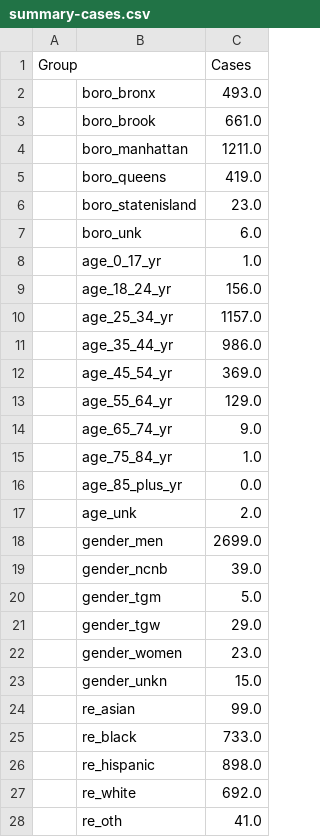
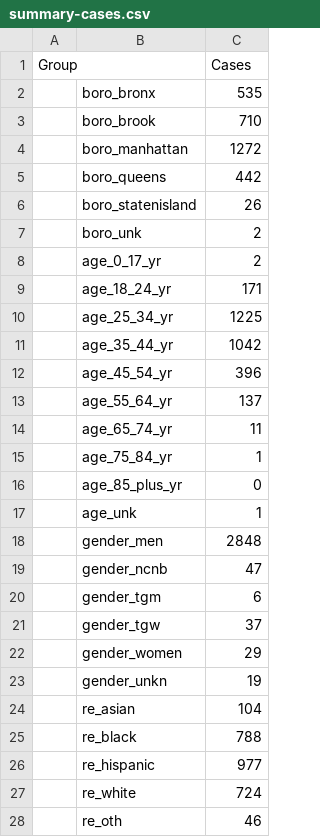
Before and after one commit to nychealth/monkeypox-data, a CSV file: totals/summary-cases.csv, drawn as a sheet; only a part is shown; the diff covers the shown part only.

Commit message:
09/01 Data Update

```diff
--- a/totals/summary-cases.csv
+++ b/totals/summary-cases.csv
@@ -1,28 +1,28 @@
 Group,,Cases
-,boro_bronx,493.0
-,boro_brook,661.0
-,boro_manhattan,1211.0
-,boro_queens,419.0
-,boro_statenisland,23.0
-,boro_unk,6.0
-,age_0_17_yr,1.0
-,age_18_24_yr,156.0
-,age_25_34_yr,1157.0
-,age_35_44_yr,986.0
-,age_45_54_yr,369.0
-,age_55_64_yr,129.0
-,age_65_74_yr,9.0
-,age_75_84_yr,1.0
-,age_85_plus_yr,0.0
-,age_unk,2.0
-,gender_men,2699.0
-,gender_ncnb,39.0
-,gender_tgm,5.0
-,gender_tgw,29.0
-,gender_women,23.0
-,gender_unkn,15.0
-,re_asian,99.0
-,re_black,733.0
-,re_hispanic,898.0
-,re_white,692.0
-,re_oth,41.0
+,boro_bronx,535
+,boro_brook,710
+,boro_manhattan,1272
+,boro_queens,442
+,boro_statenisland,26
+,boro_unk,2
+,age_0_17_yr,2
+,age_18_24_yr,171
+,age_25_34_yr,1225
+,age_35_44_yr,1042
+,age_45_54_yr,396
+,age_55_64_yr,137
+,age_65_74_yr,11
+,age_75_84_yr,1
+,age_85_plus_yr,0
+,age_unk,1
+,gender_men,2848
+,gender_ncnb,47
+,gender_tgm,6
+,gender_tgw,37
+,gender_women,29
+,gender_unkn,19
+,re_asian,104
+,re_black,788
+,re_hispanic,977
+,re_white,724
+,re_oth,46
```
Also changed, not shown: 6 edited cells elsewhere in this file, trends/cases-by-day.csv, 1 other file.
